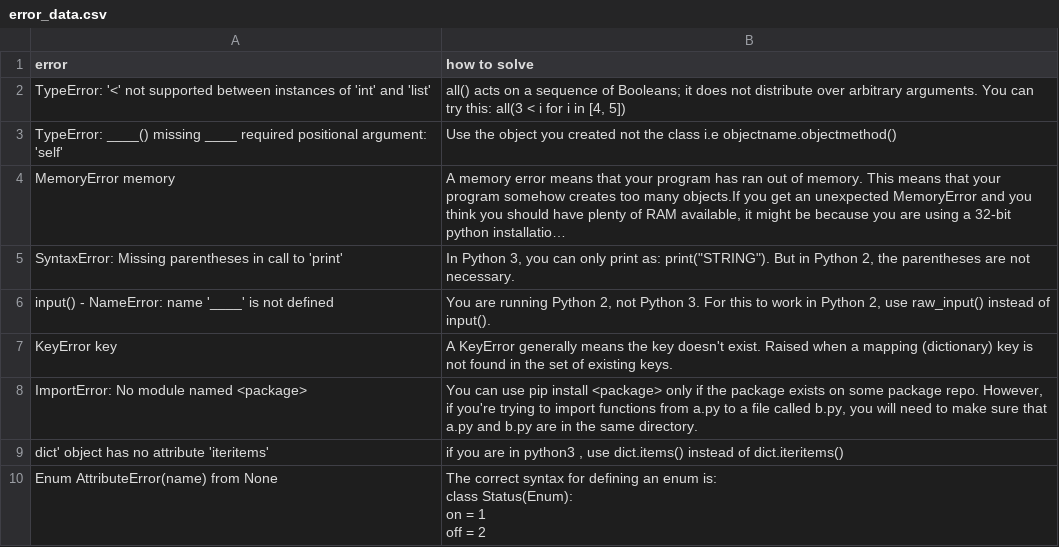
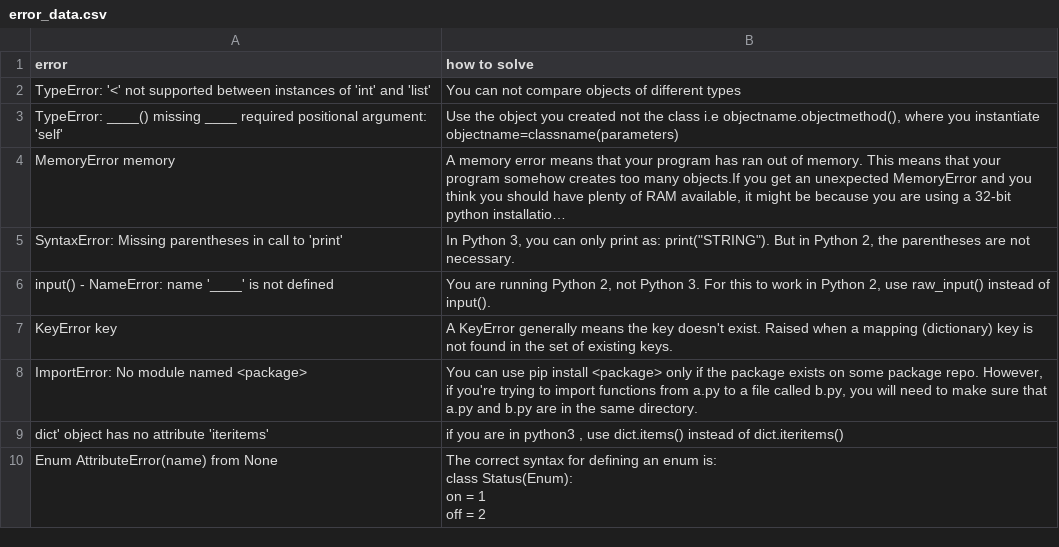
Before and after one commit to alishibli97/chatbot, a CSV file: error_data.csv, drawn as a sheet; only a part is shown; long unchanged cells end in …; the diff names each change by its address in the sheet, - before the commit and + after, or states it on an @@ line.

```diff
--- a/error_data.csv
+++ b/error_data.csv
-B2 (how to solve): all() acts on a sequence of Booleans; it does not distribute over arbitrary arguments. You can try this: all(3 < i for i in [4, 5])
+B2 (how to solve): You can not compare objects of different types
-B3 (how to solve): …class i.e objectname.objectmethod()
+B3 (how to solve): …class i.e objectname.objectmethod(), where you instantiate objectname=classname(parameters)
```
Also changed, not shown: data.csv, library_data.csv, 6 other files.
